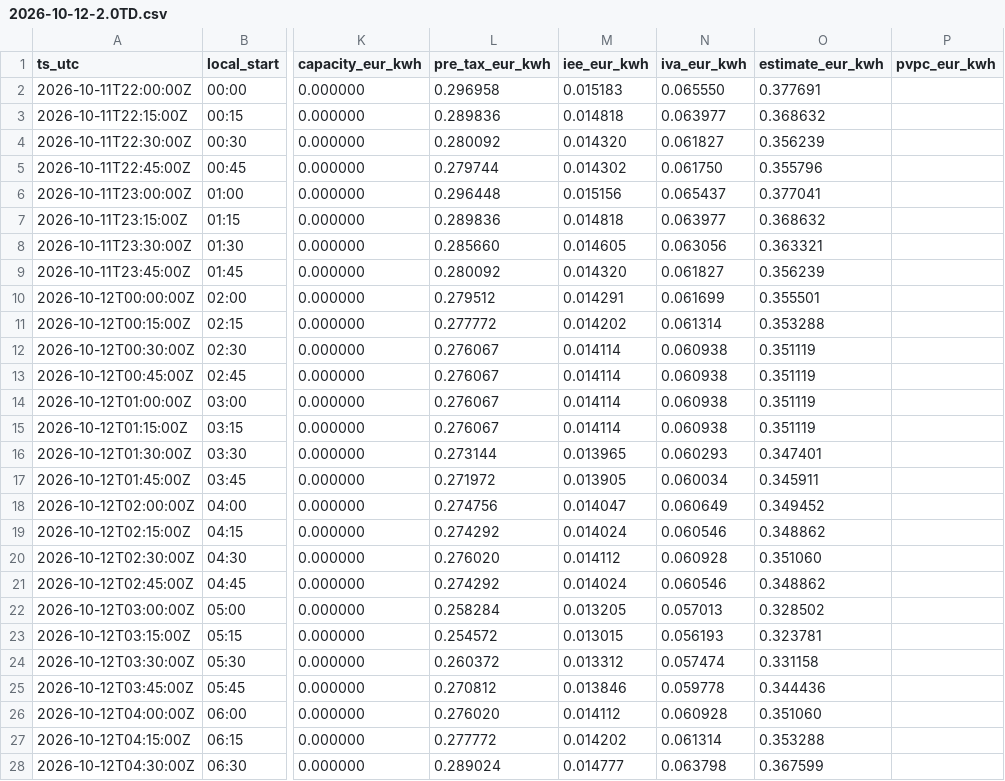
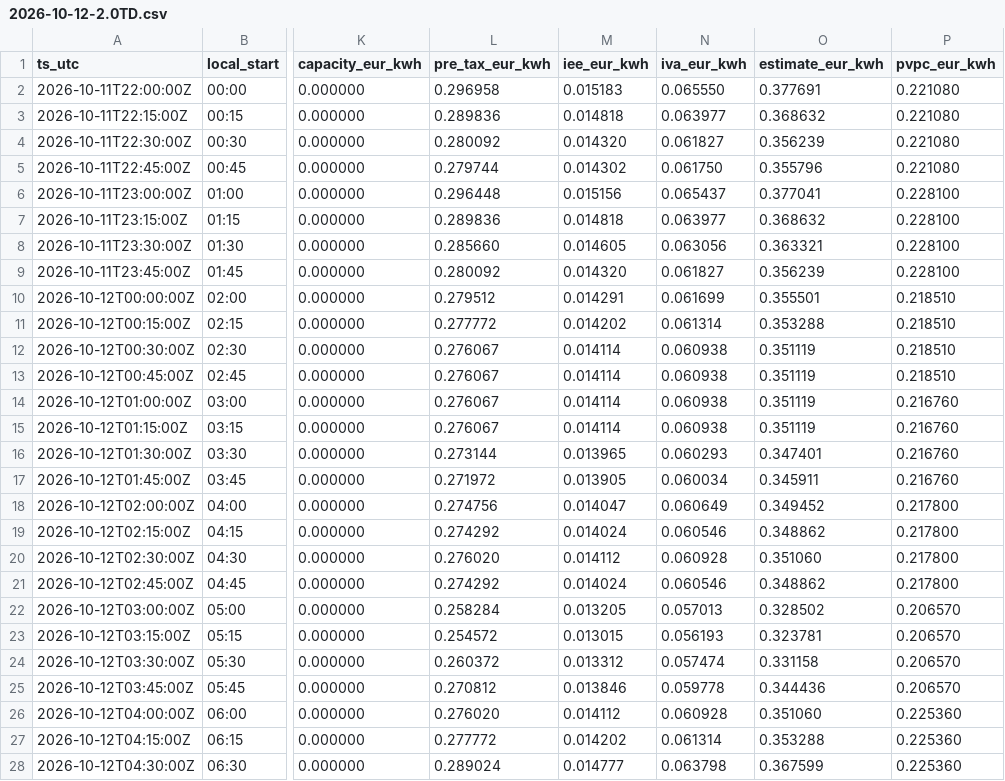
Before and after one commit to jvanders22/spain-negative-price-alert, a CSV file: site/estimate/2026-10-12-2.0TD.csv, drawn as a sheet; only a part is shown, gaps mark what is left out; the diff covers the shown part only; the diff names each change by its address in the sheet, - before the commit and + after, or states it on an @@ line.

```diff
--- a/site/estimate/2026-10-12-2.0TD.csv
+++ b/site/estimate/2026-10-12-2.0TD.csv
-P2:P5 (pvpc_eur_kwh): (empty)
+P2:P5 (pvpc_eur_kwh): 0.221080
-P6:P9 (pvpc_eur_kwh): (empty)
+P6:P9 (pvpc_eur_kwh): 0.228100
-P10:P13 (pvpc_eur_kwh): (empty)
+P10:P13 (pvpc_eur_kwh): 0.218510
-P14:P17 (pvpc_eur_kwh): (empty)
+P14:P17 (pvpc_eur_kwh): 0.216760
-P18:P21 (pvpc_eur_kwh): (empty)
+P18:P21 (pvpc_eur_kwh): 0.217800
-P22:P25 (pvpc_eur_kwh): (empty)
+P22:P25 (pvpc_eur_kwh): 0.206570
-P26:P28 (pvpc_eur_kwh): (empty)
+P26:P28 (pvpc_eur_kwh): 0.225360
```
Also changed, not shown: 69 edited cells elsewhere in this file, site/estimate/2026-10-12-3.0TD.csv, 3 other files.
